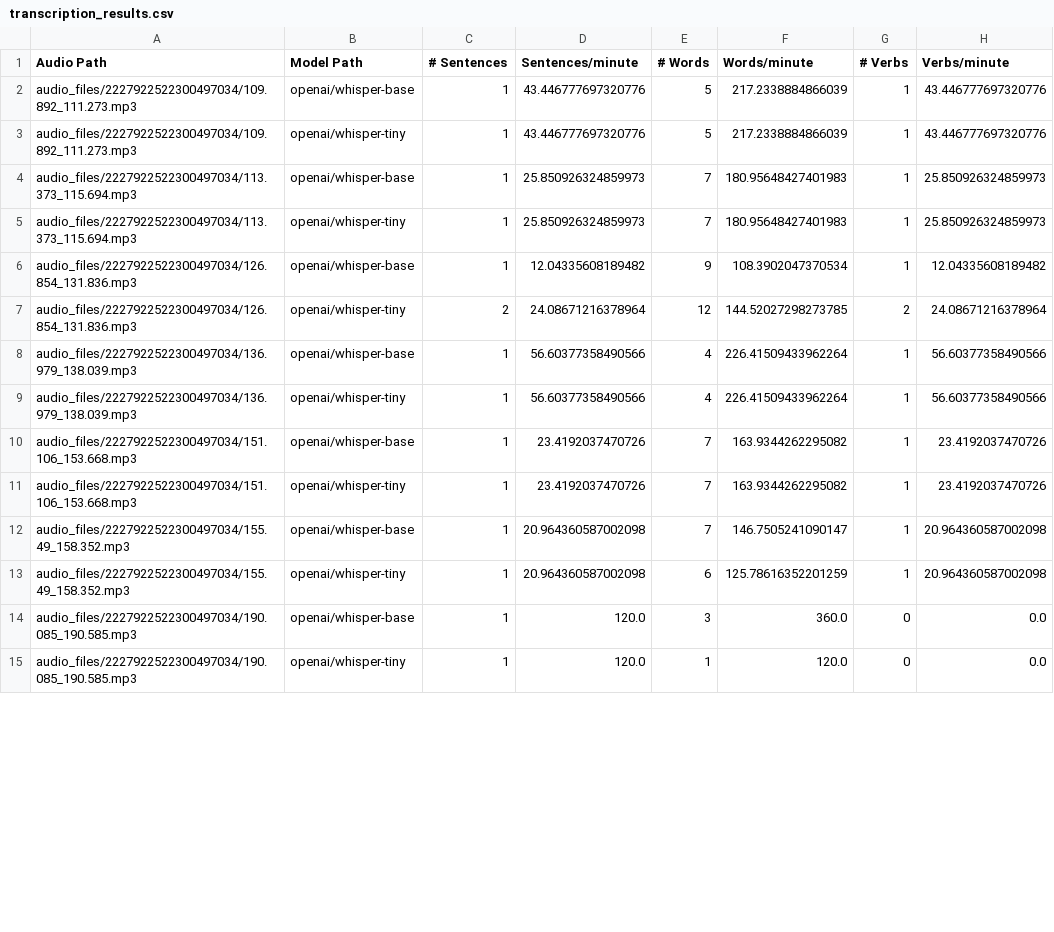
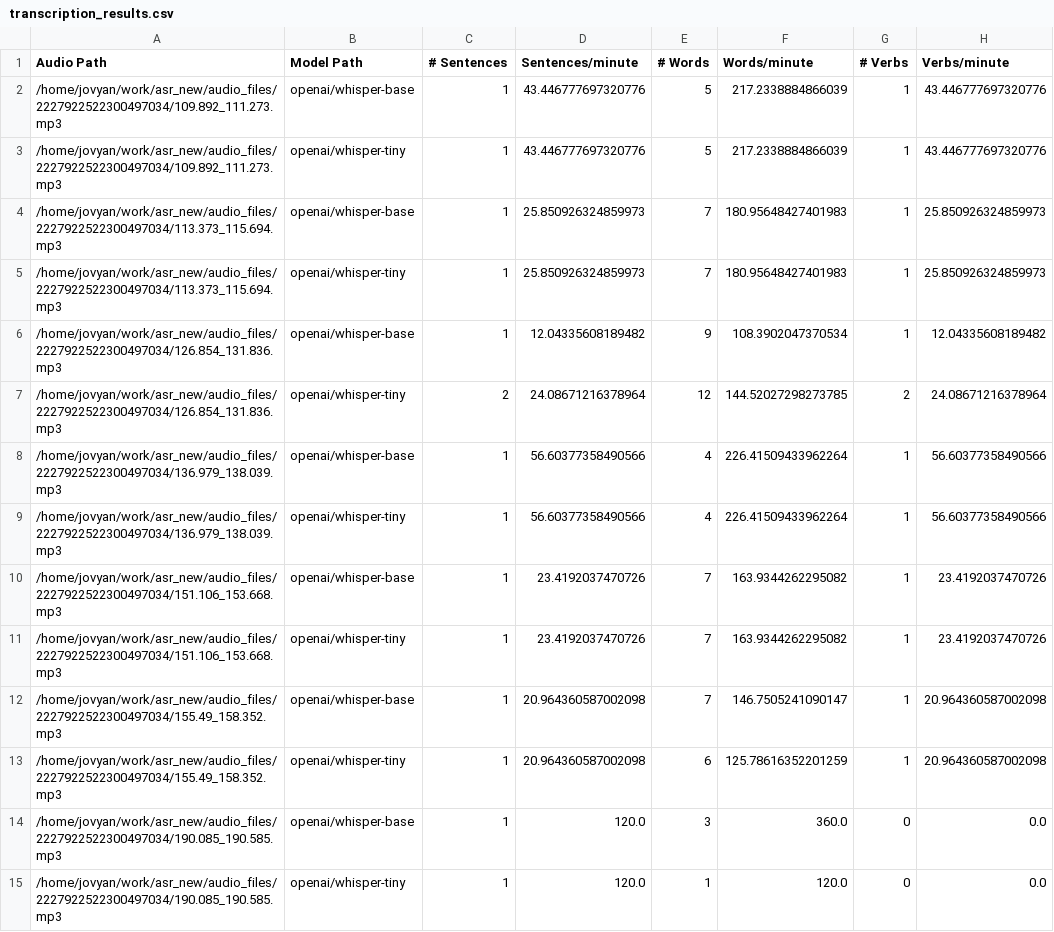
Before and after one commit to snczww/UB_ASR, a CSV file: asr_new/output/transcription_results.csv, drawn as a sheet; only a part is shown; the diff covers the shown part only; the diff names each change by its address in the sheet, - before the commit and + after, or states it on an @@ line.

```diff
--- a/asr_new/output/transcription_results.csv
+++ b/asr_new/output/transcription_results.csv
-A2:A3 (Audio Path): audio_files/2227922522300497034/109.892_111.273.mp3
+A2:A3 (Audio Path): /home/jovyan/work/asr_new/audio_files/2227922522300497034/109.892_111.273.mp3
-A4:A5 (Audio Path): audio_files/2227922522300497034/113.373_115.694.mp3
+A4:A5 (Audio Path): /home/jovyan/work/asr_new/audio_files/2227922522300497034/113.373_115.694.mp3
-A6:A7 (Audio Path): audio_files/2227922522300497034/126.854_131.836.mp3
+A6:A7 (Audio Path): /home/jovyan/work/asr_new/audio_files/2227922522300497034/126.854_131.836.mp3
-A8:A9 (Audio Path): audio_files/2227922522300497034/136.979_138.039.mp3
+A8:A9 (Audio Path): /home/jovyan/work/asr_new/audio_files/2227922522300497034/136.979_138.039.mp3
-A10:A11 (Audio Path): audio_files/2227922522300497034/151.106_153.668.mp3
+A10:A11 (Audio Path): /home/jovyan/work/asr_new/audio_files/2227922522300497034/151.106_153.668.mp3
-A12:A13 (Audio Path): audio_files/2227922522300497034/155.49_158.352.mp3
+A12:A13 (Audio Path): /home/jovyan/work/asr_new/audio_files/2227922522300497034/155.49_158.352.mp3
-A14:A15 (Audio Path): audio_files/2227922522300497034/190.085_190.585.mp3
+A14:A15 (Audio Path): /home/jovyan/work/asr_new/audio_files/2227922522300497034/190.085_190.585.mp3
```
Also changed, not shown: 40 edited cells elsewhere in this file, 2 other files.
